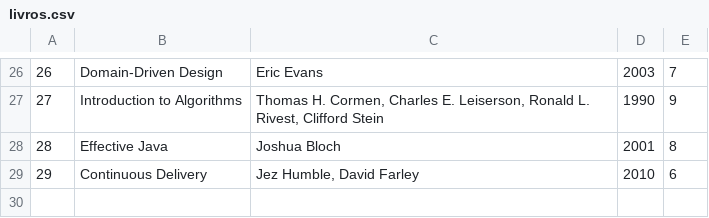
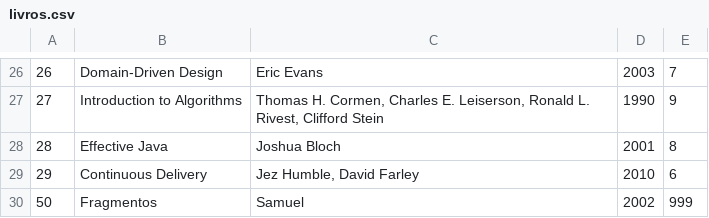
Before and after one commit to JulianoSobroza/crudBiblioteca, a CSV file: crudBiblioteca/data/livros.csv, drawn as a sheet; only a part is shown, gaps mark what is left out; the diff names each change by its address in the sheet, - before the commit and + after, or states it on an @@ line.

```diff
--- a/crudBiblioteca/data/livros.csv
+++ b/crudBiblioteca/data/livros.csv
+row 30: 50 | Fragmentos | Samuel | 2002 | 999
```
Also changed, not shown: crudBiblioteca/data/alunos.csv, 8 other files.
